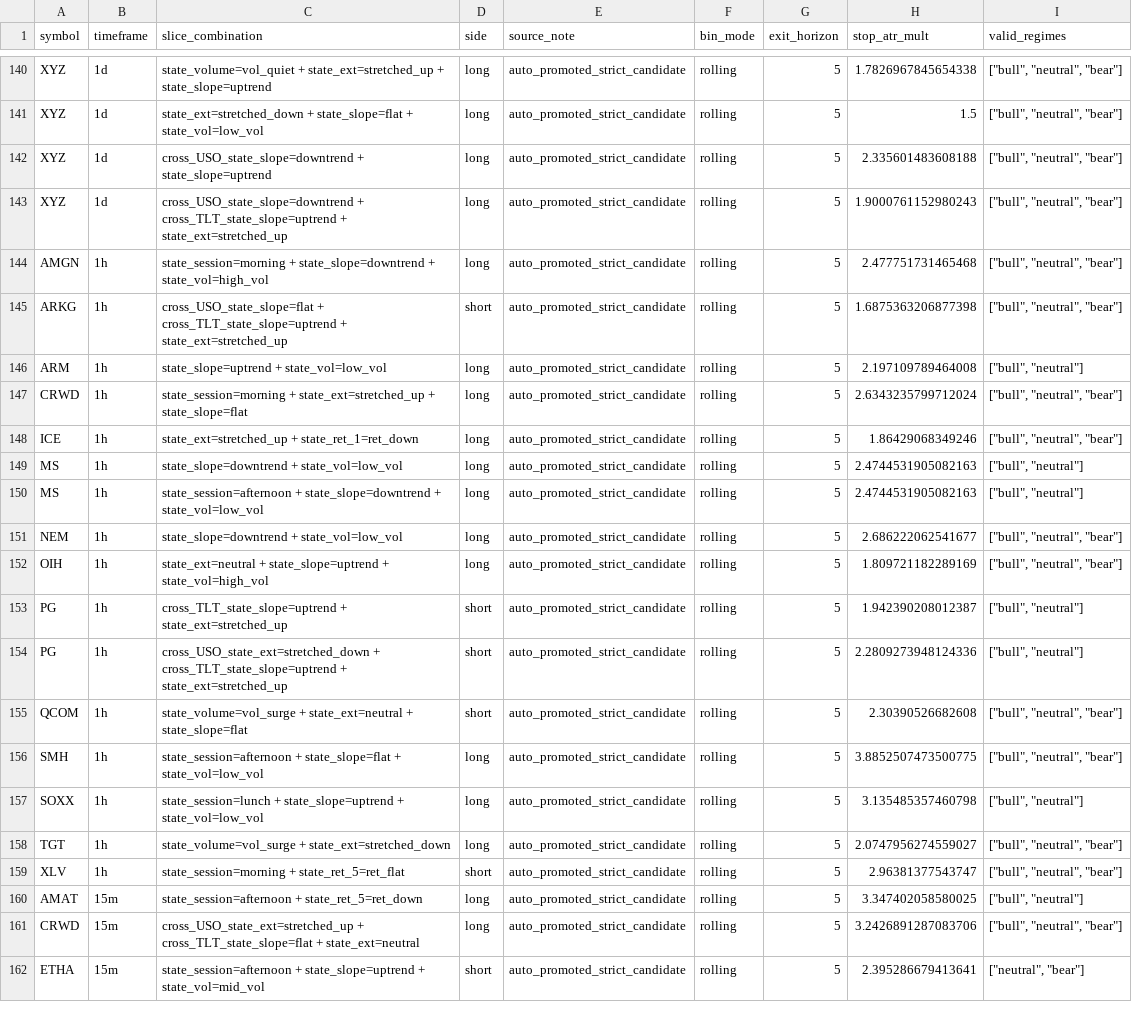
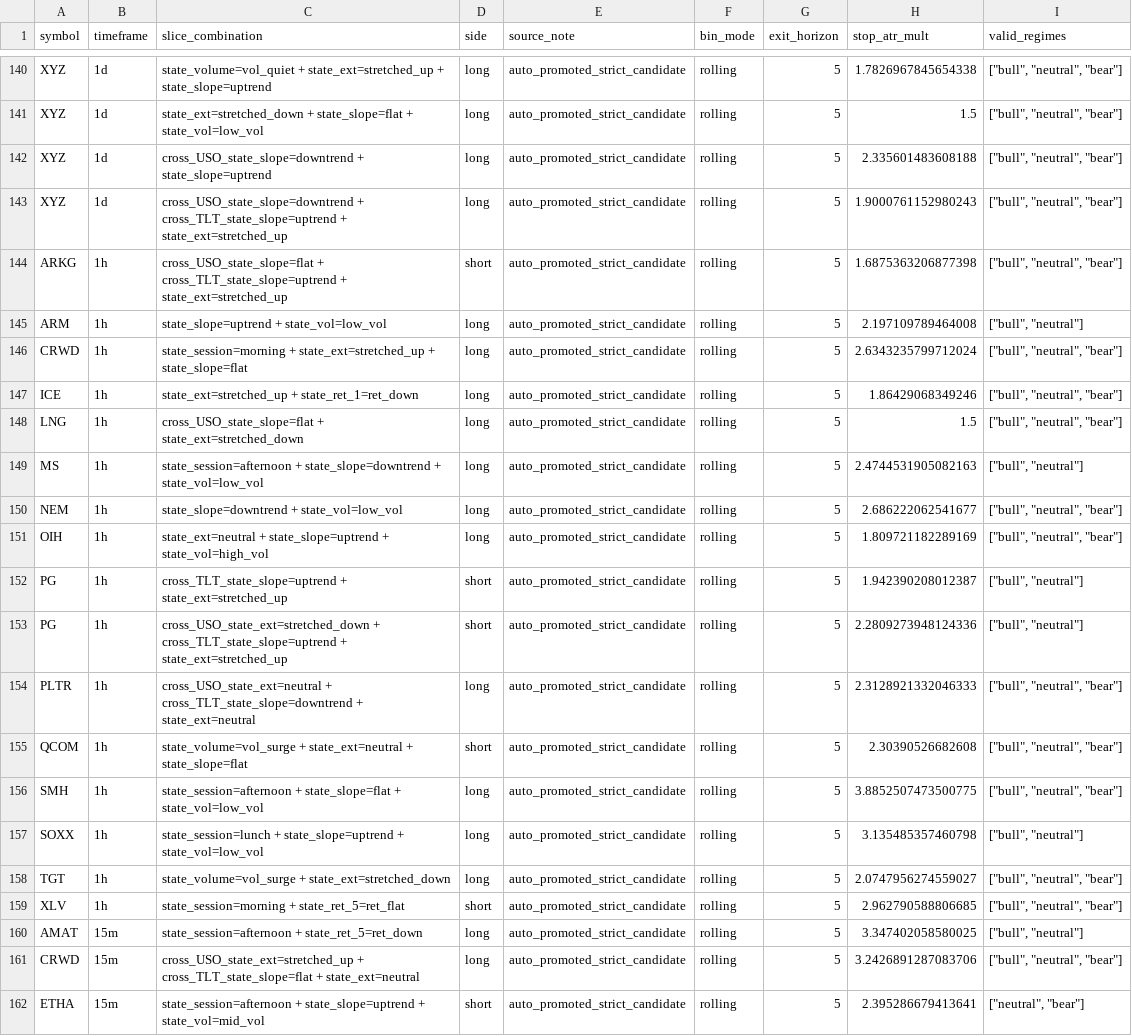
Before and after one commit to 6ixtyn9-sudo/Price, a CSV file: localdata/monitored_slices.csv, drawn as a sheet; only a part is shown, gaps mark what is left out.

```diff
--- a/localdata/monitored_slices.csv
+++ b/localdata/monitored_slices.csv
@@ -143,3 +143,2 @@ XYZ,1d,cross_USO_state_slope=downtrend + state_slope=uptrend,long,auto_promoted_
 XYZ,1d,cross_USO_state_slope=downtrend + cross_TLT_state_slope=uptrend + state_ext=stretched_up,long,auto_promoted_strict_candidate,rolling,5,1.9000761152980243,"[""bull"", ""neutral"", ""bear""]"
-AMGN,1h,state_session=morning + state_slope=downtrend + state_vol=high_vol,long,auto_promoted_strict_candidate,rolling,5,2.477751731465468,"[""bull"", ""neutral"", ""bear""]"
 ARKG,1h,cross_USO_state_slope=flat + cross_TLT_state_slope=uptrend + state_ext=stretched_up,short,auto_promoted_strict_candidate,rolling,5,1.6875363206877398,"[""bull"", ""neutral"", ""bear""]"
@@ -148,3 +147,3 @@ CRWD,1h,state_session=morning + state_ext=stretched_up + state_slope=flat,long,a
 ICE,1h,state_ext=stretched_up + state_ret_1=ret_down,long,auto_promoted_strict_candidate,rolling,5,1.86429068349246,"[""bull"", ""neutral"", ""bear""]"
-MS,1h,state_slope=downtrend + state_vol=low_vol,long,auto_promoted_strict_candidate,rolling,5,2.4744531905082163,"[""bull"", ""neutral""]"
+LNG,1h,cross_USO_state_slope=flat + state_ext=stretched_down,long,auto_promoted_strict_candidate,rolling,5,1.5,"[""bull"", ""neutral"", ""bear""]"
 MS,1h,state_session=afternoon + state_slope=downtrend + state_vol=low_vol,long,auto_promoted_strict_candidate,rolling,5,2.4744531905082163,"[""bull"", ""neutral""]"
@@ -154,2 +153,3 @@ PG,1h,cross_TLT_state_slope=uptrend + state_ext=stretched_up,short,auto_promoted
 PG,1h,cross_USO_state_ext=stretched_down + cross_TLT_state_slope=uptrend + state_ext=stretched_up,short,auto_promoted_strict_candidate,rolling,5,2.2809273948124336,"[""bull"", ""neutral""]"
+PLTR,1h,cross_USO_state_ext=neutral + cross_TLT_state_slope=downtrend + state_ext=neutral,long,auto_promoted_strict_candidate,rolling,5,2.3128921332046333,"[""bull"", ""neutral"", ""bear""]"
 QCOM,1h,state_volume=vol_surge + state_ext=neutral + state_slope=flat,short,auto_promoted_strict_candidate,rolling,5,2.30390526682608,"[""bull"", ""neutral"", ""bear""]"
@@ -158,3 +158,3 @@ SOXX,1h,state_session=lunch + state_slope=uptrend + state_vol=low_vol,long,auto_
 TGT,1h,state_volume=vol_surge + state_ext=stretched_down,long,auto_promoted_strict_candidate,rolling,5,2.0747956274559027,"[""bull"", ""neutral"", ""bear""]"
-XLV,1h,state_session=morning + state_ret_5=ret_flat,short,auto_promoted_strict_candidate,rolling,5,2.96381377543747,"[""bull"", ""neutral"", ""bear""]"
+XLV,1h,state_session=morning + state_ret_5=ret_flat,short,auto_promoted_strict_candidate,rolling,5,2.962790588806685,"[""bull"", ""neutral"", ""bear""]"
 AMAT,15m,state_session=afternoon + state_ret_5=ret_down,long,auto_promoted_strict_candidate,rolling,5,3.347402058580025,"[""bull"", ""neutral""]"
```
Also changed, not shown: localdata/monitored_edge_metrics.csv, 3 other files.
